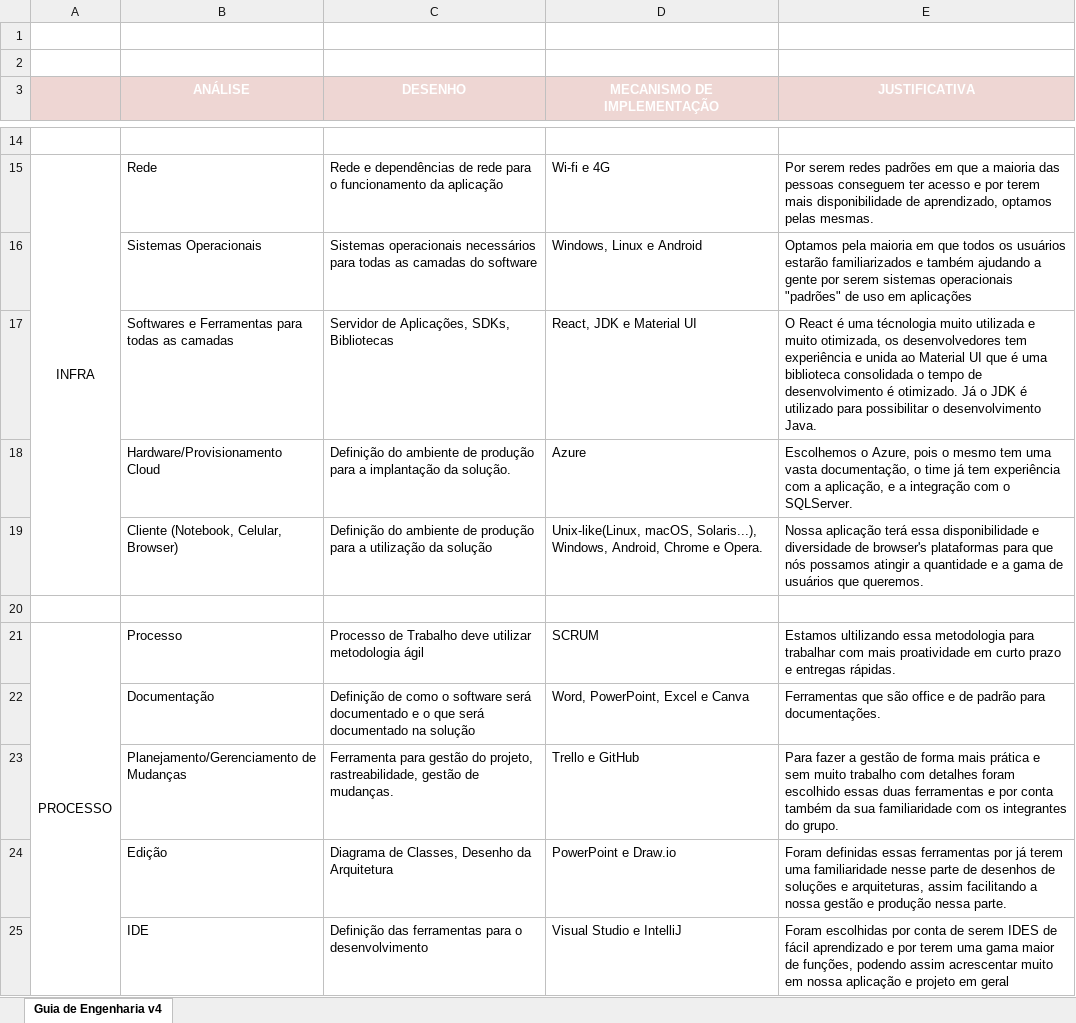
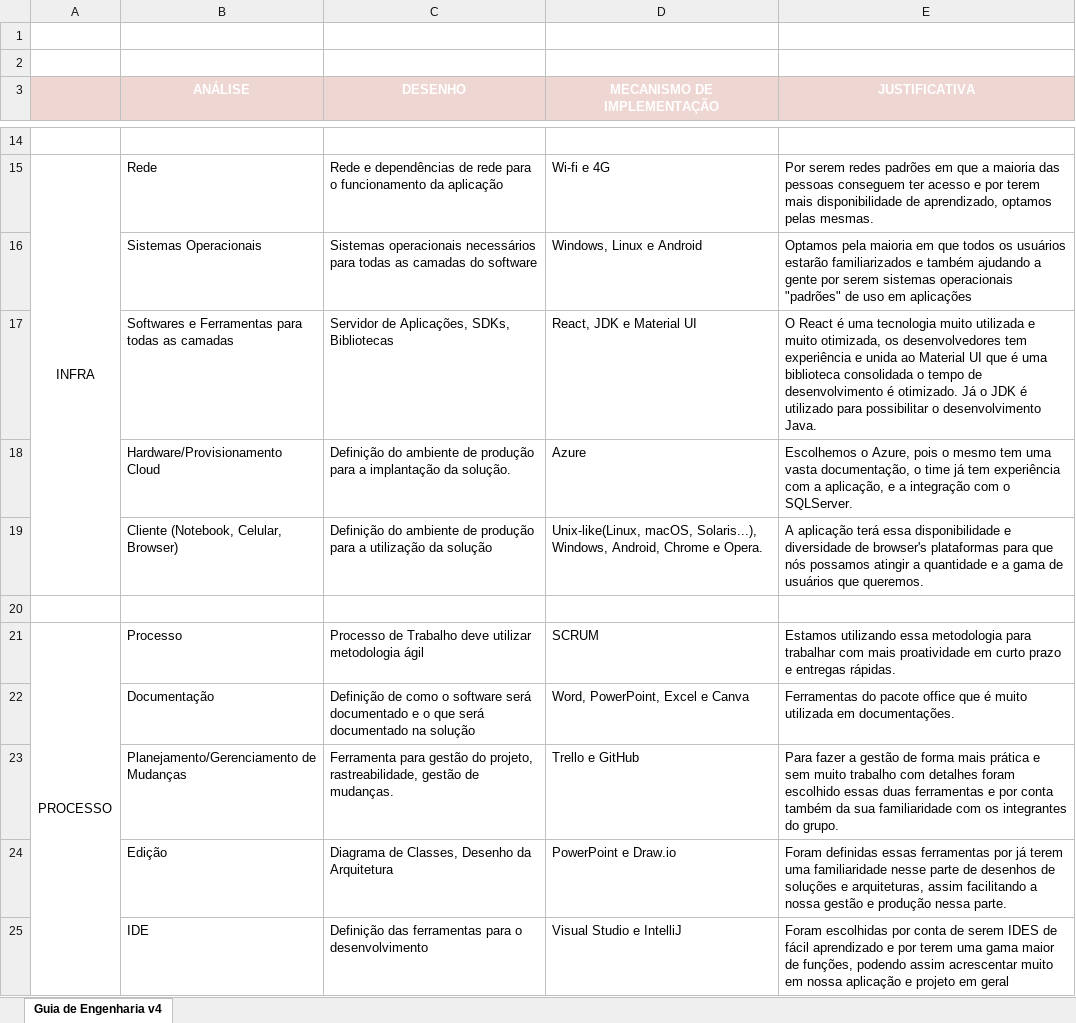
Before and after one commit to acolhe-sp/docs, an Excel workbook: Planilha-Arquitetura.xlsx, sheet Guia de Engenharia v4, drawn as a sheet; only a part is shown, gaps mark what is left out; values as stored, in another font and other column widths than the file's, no borders; the diff names each change by its address in the sheet, - before the commit and + after, or states it on an @@ line.

```diff
--- a/Planilha-Arquitetura.xlsx (sheet Guia de Engenharia v4)
+++ b/Planilha-Arquitetura.xlsx (sheet Guia de Engenharia v4)
-E17 (JUSTIFICATIVA): …é uma técnologia muito utilizada…
+E17 (JUSTIFICATIVA): …é uma tecnologia muito utilizada…
-E19 (JUSTIFICATIVA): Nossa aplicação terá…
+E19 (JUSTIFICATIVA): A aplicação terá…
-E21 (JUSTIFICATIVA): Estamos ultilizando essa metodologia…
+E21 (JUSTIFICATIVA): Estamos utilizando essa metodologia…
-E22 (JUSTIFICATIVA): Ferramentas que são office e de padrão para documentações.
+E22 (JUSTIFICATIVA): Ferramentas do pacote office que é muito utilizada em documentações.
```
Also changed, not shown: 2 other files.
